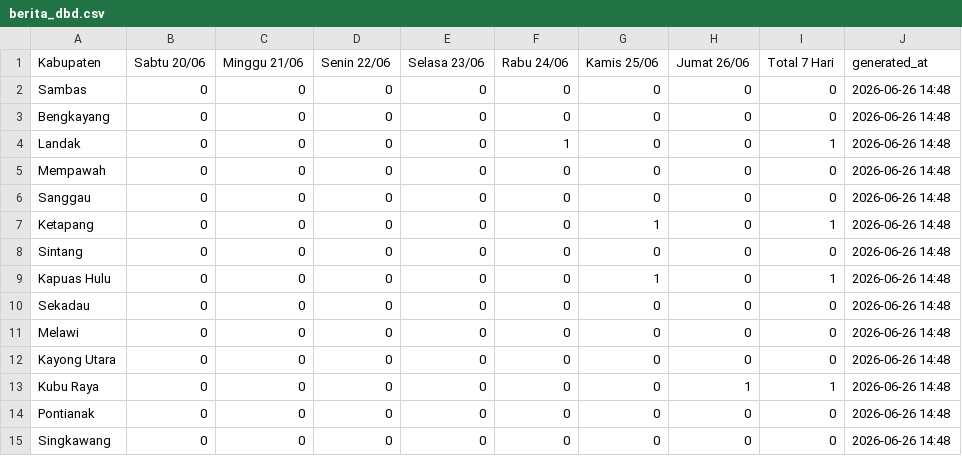
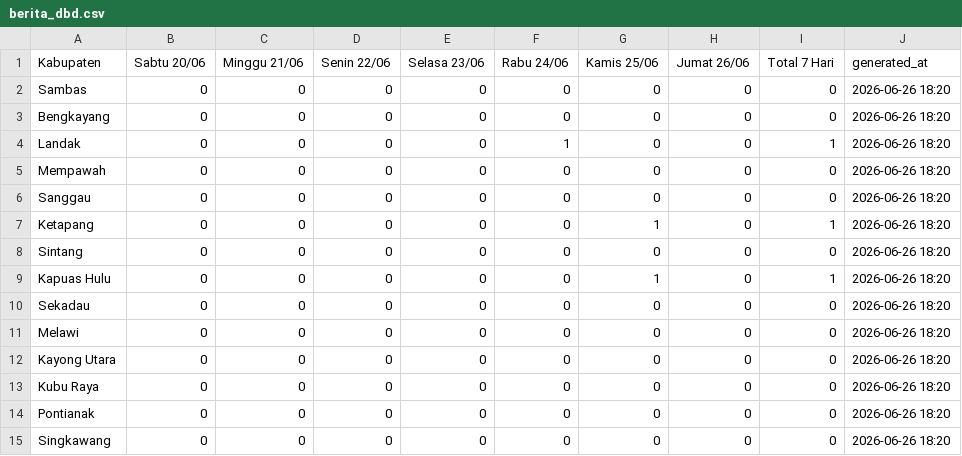
Before and after one commit to evasaae/SEC-DENGUE-2026, a CSV file: data/berita_dbd.csv, drawn as a sheet.

```diff
--- a/data/berita_dbd.csv
+++ b/data/berita_dbd.csv
@@ -1,15 +1,15 @@
 Kabupaten,Sabtu 20/06,Minggu 21/06,Senin 22/06,Selasa 23/06,Rabu 24/06,Kamis 25/06,Jumat 26/06,Total 7 Hari,generated_at
-Sambas,0,0,0,0,0,0,0,0,2026-06-26 14:48
-Bengkayang,0,0,0,0,0,0,0,0,2026-06-26 14:48
-Landak,0,0,0,0,1,0,0,1,2026-06-26 14:48
-Mempawah,0,0,0,0,0,0,0,0,2026-06-26 14:48
-Sanggau,0,0,0,0,0,0,0,0,2026-06-26 14:48
-Ketapang,0,0,0,0,0,1,0,1,2026-06-26 14:48
-Sintang,0,0,0,0,0,0,0,0,2026-06-26 14:48
-Kapuas Hulu,0,0,0,0,0,1,0,1,2026-06-26 14:48
-Sekadau,0,0,0,0,0,0,0,0,2026-06-26 14:48
-Melawi,0,0,0,0,0,0,0,0,2026-06-26 14:48
-Kayong Utara,0,0,0,0,0,0,0,0,2026-06-26 14:48
-Kubu Raya,0,0,0,0,0,0,1,1,2026-06-26 14:48
-Pontianak,0,0,0,0,0,0,0,0,2026-06-26 14:48
-Singkawang,0,0,0,0,0,0,0,0,2026-06-26 14:48
+Sambas,0,0,0,0,0,0,0,0,2026-06-26 18:20
+Bengkayang,0,0,0,0,0,0,0,0,2026-06-26 18:20
+Landak,0,0,0,0,1,0,0,1,2026-06-26 18:20
+Mempawah,0,0,0,0,0,0,0,0,2026-06-26 18:20
+Sanggau,0,0,0,0,0,0,0,0,2026-06-26 18:20
+Ketapang,0,0,0,0,0,1,0,1,2026-06-26 18:20
+Sintang,0,0,0,0,0,0,0,0,2026-06-26 18:20
+Kapuas Hulu,0,0,0,0,0,1,0,1,2026-06-26 18:20
+Sekadau,0,0,0,0,0,0,0,0,2026-06-26 18:20
+Melawi,0,0,0,0,0,0,0,0,2026-06-26 18:20
+Kayong Utara,0,0,0,0,0,0,0,0,2026-06-26 18:20
+Kubu Raya,0,0,0,0,0,0,0,0,2026-06-26 18:20
+Pontianak,0,0,0,0,0,0,0,0,2026-06-26 18:20
+Singkawang,0,0,0,0,0,0,0,0,2026-06-26 18:20
```
Also changed, not shown: data/detail_berita.csv, 1 other file.
